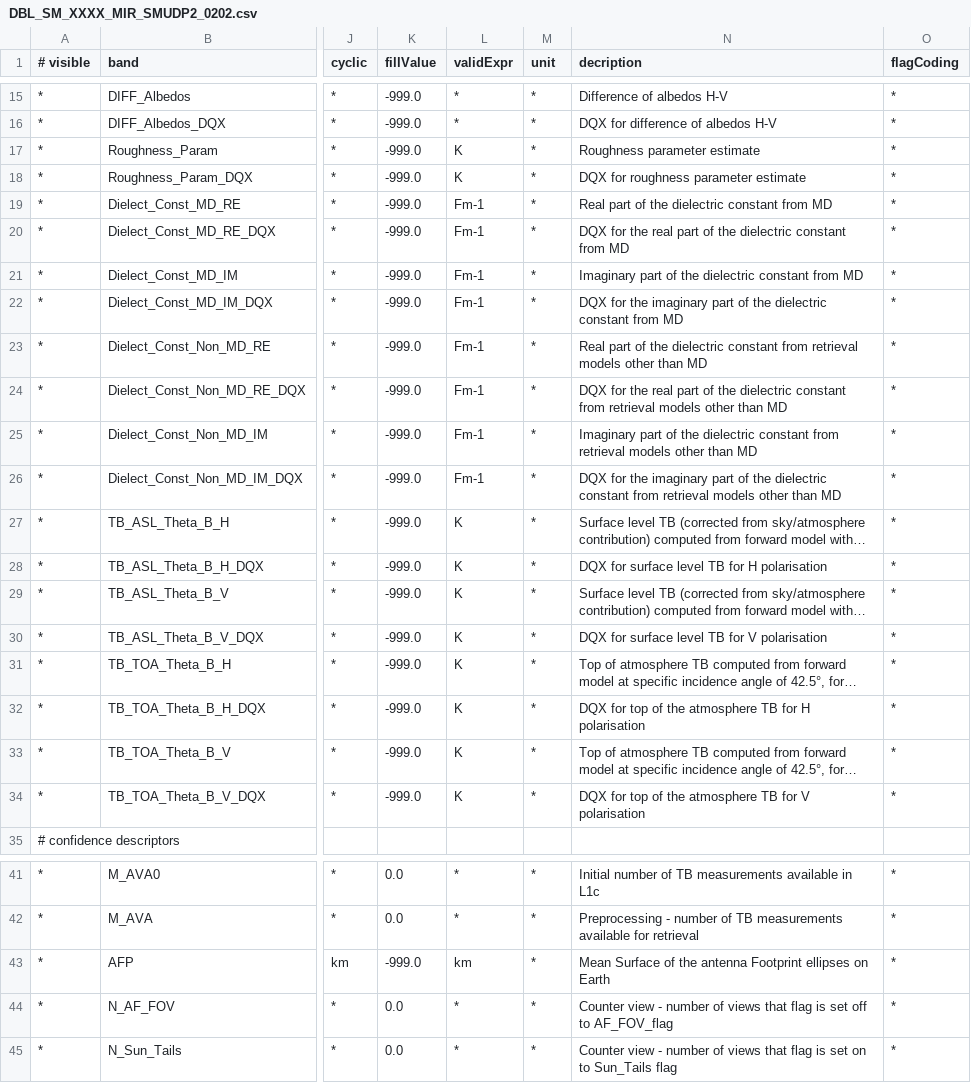
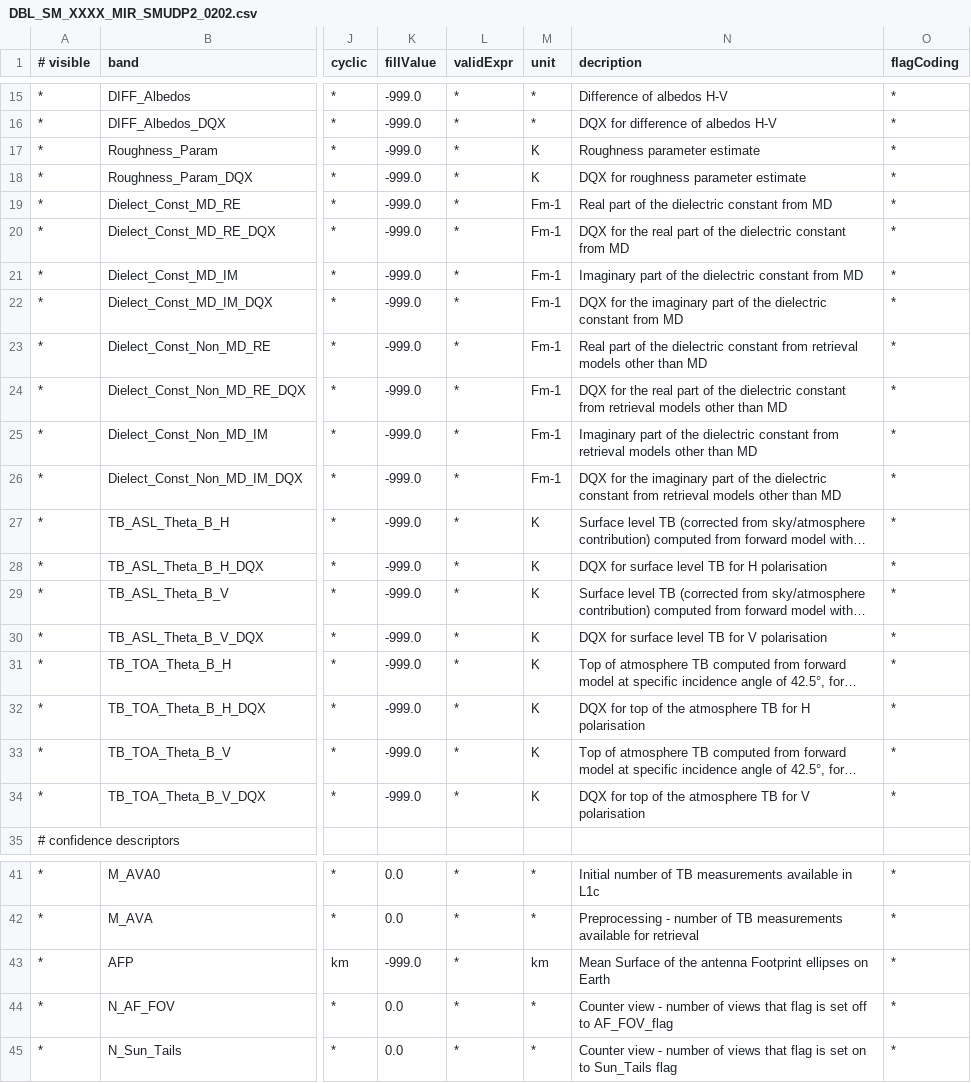
Before and after one commit to bcdev/smos-box, a CSV file: smos-reader/src/main/resources/org/esa/beam/dataio/smos/dddb/bands/MIR_/SMUDP2/DBL_SM_XXXX_MIR_SMUDP2_0202.csv, drawn as a sheet; only a part is shown, gaps mark what is left out; long unchanged cells end in …; the diff names each change by its address in the sheet, - before the commit and + after, or states it on an @@ line.

```diff
--- a/smos-reader/src/main/resources/org/esa/beam/dataio/smos/dddb/bands/MIR_/SMUDP2/DBL_SM_XXXX_MIR_SMUDP2_0202.csv
+++ b/smos-reader/src/main/resources/org/esa/beam/dataio/smos/dddb/bands/MIR_/SMUDP2/DBL_SM_XXXX_MIR_SMUDP2_0202.csv
-L17:L18 (validExpr): K
+L17:L18 (validExpr): *
-M17:M18 (unit): *
+M17:M18 (unit): K
-L19:L26 (validExpr): Fm-1
+L19:L26 (validExpr): *
-M19:M26 (unit): *
+M19:M26 (unit): Fm-1
-L27:L34 (validExpr): K
+L27:L34 (validExpr): *
-M27:M34 (unit): *
+M27:M34 (unit): K
-L43 (validExpr): km
+L43 (validExpr): *
-M43 (unit): *
+M43 (unit): km
```
Also changed, not shown: smos-reader/src/main/resources/org/esa/beam/dataio/smos/dddb/bands/MIR_/SMUDP2/DBL_SM_XXXX_MIR_SMUDP2_0200.csv, smos-reader/src/main/resources/org/esa/beam/dataio/smos/dddb/bands/MIR_/SMUDP2/DBL_SM_XXXX_MIR_SMUDP2_0201.csv, 1 other file.
